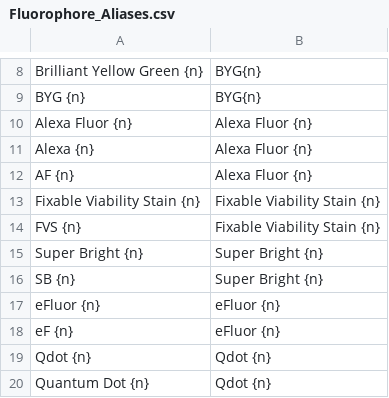
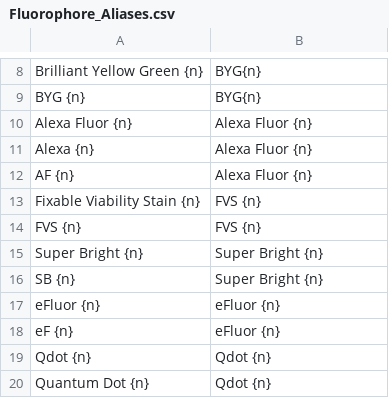
Before and after one commit to SameSalamander5710/PanelAssigner, a CSV file: constants/Fluorophore_Aliases.csv, drawn as a sheet; only a part is shown, gaps mark what is left out.

Commit message:
Constants: Update example
Also changed FVS naming rule

```diff
--- a/constants/Fluorophore_Aliases.csv
+++ b/constants/Fluorophore_Aliases.csv
@@ -12,4 +12,4 @@ Alexa {n},Alexa Fluor {n}
 AF {n},Alexa Fluor {n}
-Fixable Viability Stain {n},Fixable Viability Stain {n}
-FVS {n},Fixable Viability Stain {n}
+Fixable Viability Stain {n},FVS {n}
+FVS {n},FVS {n}
 Super Bright {n},Super Bright {n}
```
Also changed, not shown: 1 other file.
